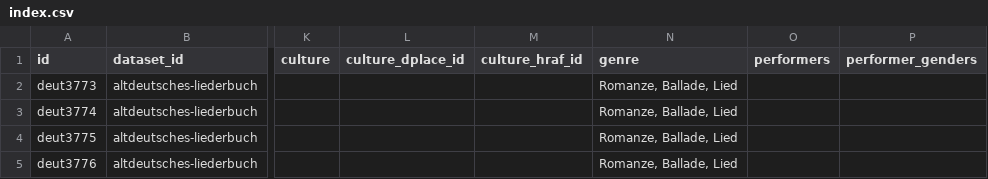
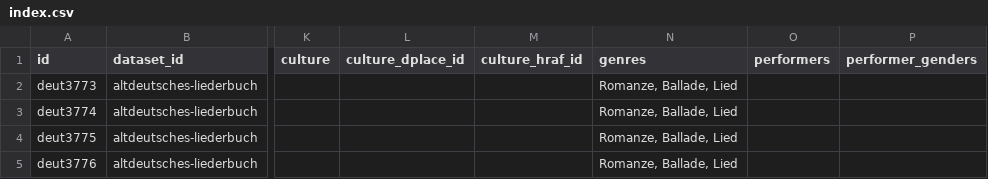
Before and after one commit to bacor/catafolk, a CSV file: datasets/altdeutsches-liederbuch/index.csv, drawn as a sheet; only a part is shown, gaps mark what is left out; the diff names each change by its address in the sheet, - before the commit and + after, or states it on an @@ line.

```diff
--- a/datasets/altdeutsches-liederbuch/index.csv
+++ b/datasets/altdeutsches-liederbuch/index.csv
-N1: genre
+N1: genres
```
Also changed, not shown: datasets/creighton-nova-scotia/index.csv, datasets/densmore-nootka/index.csv, 19 other files.
